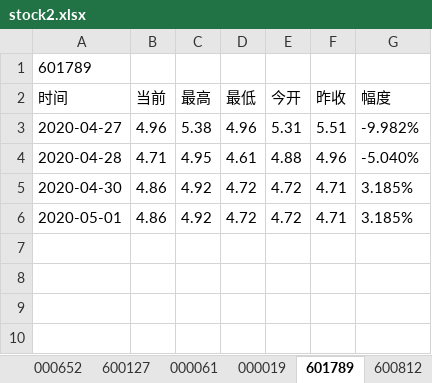
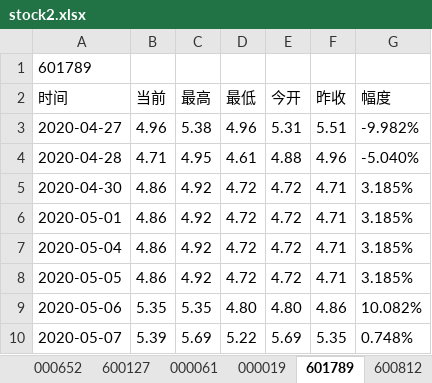
Before and after one commit to Felixshao/UiAutomation, an Excel workbook: file/stock2.xlsx, sheet 601789, drawn as a sheet; values as stored, in another font and other column widths than the file's, no borders; the diff names each change by its address in the sheet, - before the commit and + after, or states it on an @@ line.

```diff
--- a/file/stock2.xlsx (sheet 601789)
+++ b/file/stock2.xlsx (sheet 601789)
+row 7: 2020-05-04 | 4.86 | 4.92 | 4.72 | 4.72 | 4.71 | 3.185%
+row 8: 2020-05-05 | 4.86 | 4.92 | 4.72 | 4.72 | 4.71 | 3.185%
+row 9: 2020-05-06 | 5.35 | 5.35 | 4.80 | 4.80 | 4.86 | 10.082%
+row 10: 2020-05-07 | 5.39 | 5.69 | 5.22 | 5.69 | 5.35 | 0.748%
```
Also changed, not shown: sheet 000061, sheet 000019, sheet 600812, sheet 600127, sheet 601698, sheet 600223, 2 other files.
